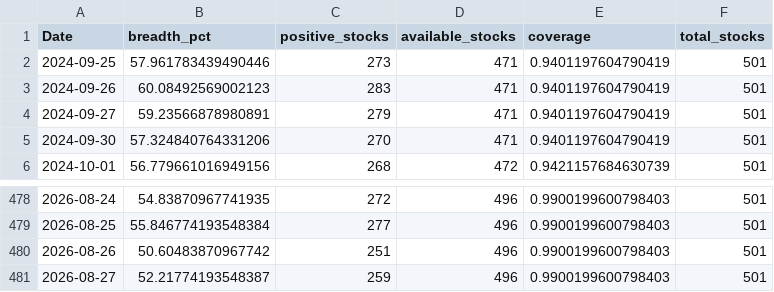
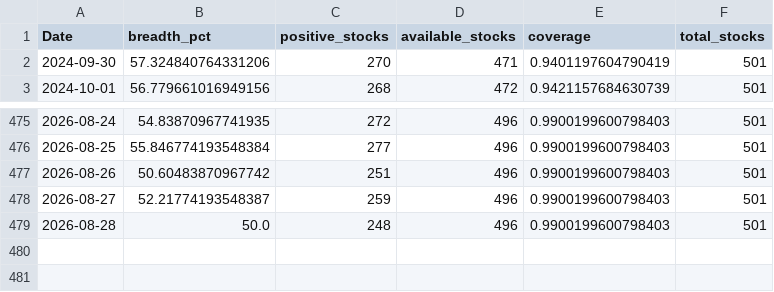
Before and after one commit to CS26-ST/short_term_sentiment_indicator, a CSV file: output/nifty500_sentiment_breadth_20d.csv, drawn as a sheet; only a part is shown, gaps mark what is left out.

```diff
--- a/output/nifty500_sentiment_breadth_20d.csv
+++ b/output/nifty500_sentiment_breadth_20d.csv
@@ -1,5 +1,2 @@
 Date,breadth_pct,positive_stocks,available_stocks,coverage,total_stocks
-2024-09-25,57.961783439490446,273,471,0.9401197604790419,501
-2024-09-26,60.08492569002123,283,471,0.9401197604790419,501
-2024-09-27,59.23566878980891,279,471,0.9401197604790419,501
 2024-09-30,57.324840764331206,270,471,0.9401197604790419,501
@@ -481 +478,2 @@ Date,breadth_pct,positive_stocks,available_stocks,coverage,total_stocks
 2026-08-27,52.21774193548387,259,496,0.9900199600798403,501
+2026-08-28,50.0,248,496,0.9900199600798403,501
```
Also changed, not shown: 2 other files.
